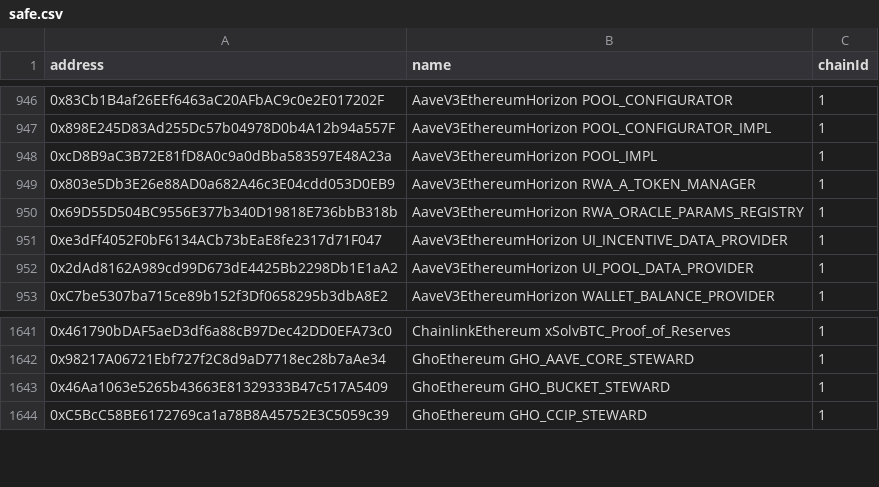
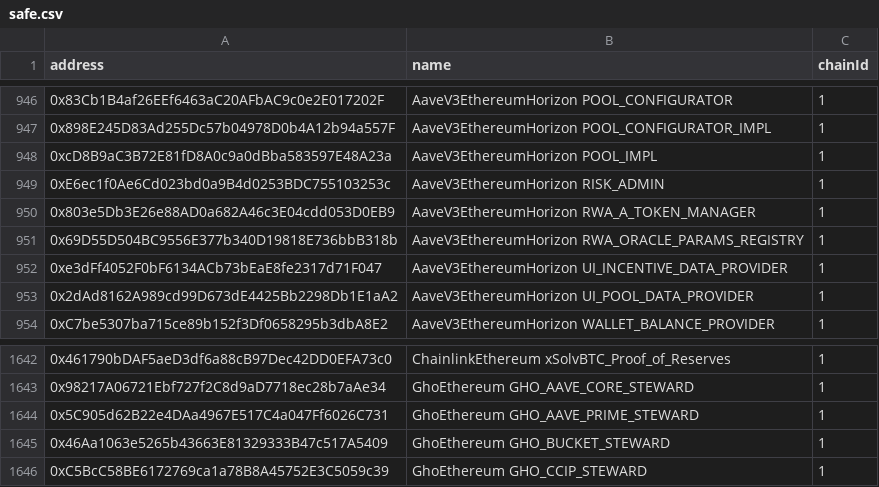
Before and after one commit to TokenLogic-com-au/aave-address-book, a CSV file: safe.csv, drawn as a sheet; only a part is shown, gaps mark what is left out.

Commit message:
add horizon risk admin and prime GHO Aave steward

```diff
--- a/safe.csv
+++ b/safe.csv
@@ -948,2 +948,3 @@ address,name,chainId
 0xcD8B9aC3B72E81fD8A0c9a0dBba583597E48A23a,AaveV3EthereumHorizon POOL_IMPL,1
+0xE6ec1f0Ae6Cd023bd0a9B4d0253BDC755103253c,AaveV3EthereumHorizon RISK_ADMIN,1
 0x803e5Db3E26e88AD0a682A46c3E04cdd053D0EB9,AaveV3EthereumHorizon RWA_A_TOKEN_MANAGER,1
@@ -1642,2 +1643,3 @@ address,name,chainId
 0x98217A06721Ebf727f2C8d9aD7718ec28b7aAe34,GhoEthereum GHO_AAVE_CORE_STEWARD,1
+0x5C905d62B22e4DAa4967E517C4a047Ff6026C731,GhoEthereum GHO_AAVE_PRIME_STEWARD,1
 0x46Aa1063e5265b43663E81329333B47c517A5409,GhoEthereum GHO_BUCKET_STEWARD,1
```
Also changed, not shown: 7 other files.
